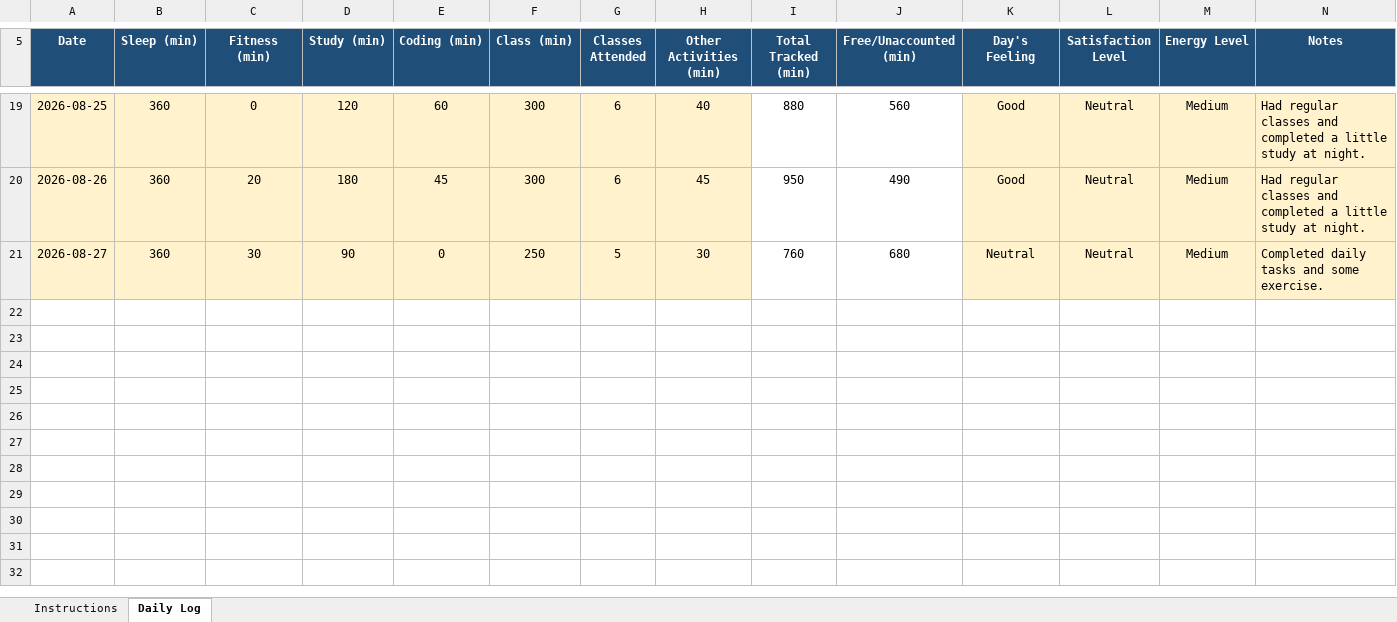
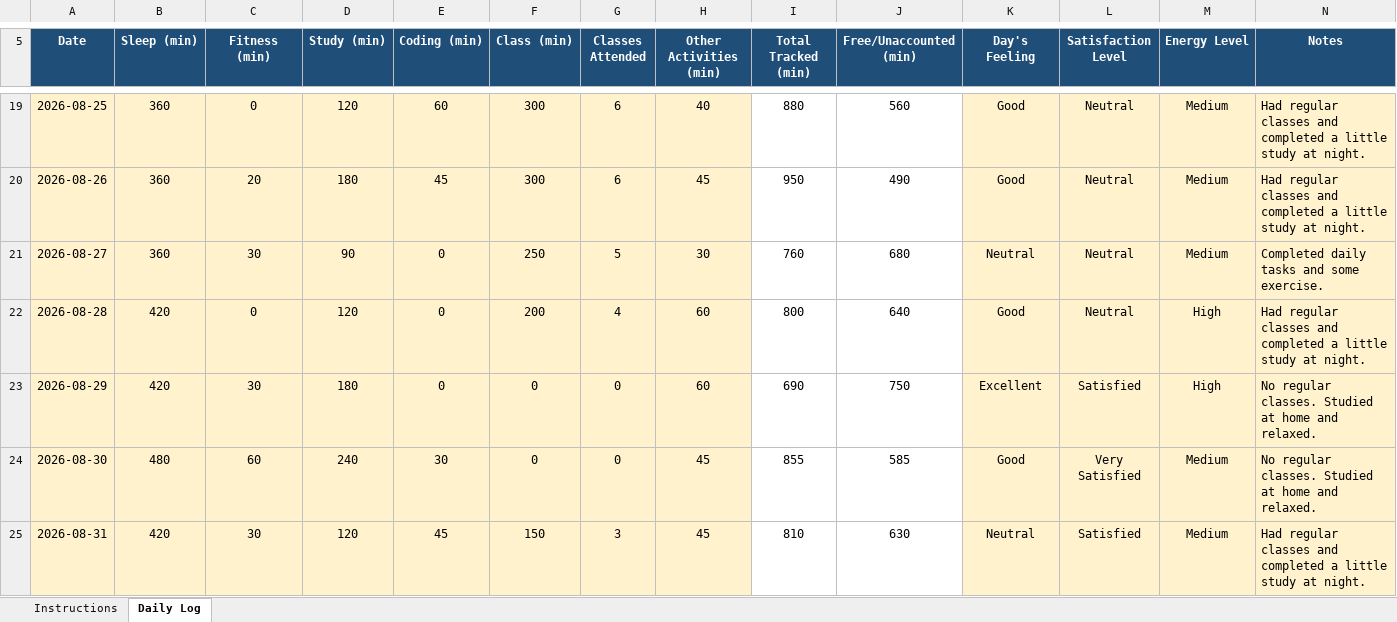
Before and after one commit to anishmm098/daily-routine, an Excel workbook: CAP776.xlsx, sheet Daily Log, drawn as a sheet; only a part is shown, gaps mark what is left out; values as stored, in another font and other column widths than the file's, no borders; conditional formats not drawn; the diff names each change by its address in the sheet, - before the commit and + after, or states it on an @@ line.

Commit message:
Update CAP776.xlsx

```diff
--- a/CAP776.xlsx (sheet Daily Log)
+++ b/CAP776.xlsx (sheet Daily Log)
+row 22: 2026-08-28 | 420 | 0 | 120 | 0 | 200 | 4 | 60 | 800 | 640 | Good | Neutral | High | Had regular classes and completed a little study at night.
+row 23: 2026-08-29 | 420 | 30 | 180 | 0 | 0 | 0 | 60 | 690 | 750 | Excellent | Satisfied | High | No regular classes. Studied at home and relaxed.
+row 24: 2026-08-30 | 480 | 60 | 240 | 30 | 0 | 0 | 45 | 855 | 585 | Good | Very Satisfied | Medium | No regular classes. Studied at home and relaxed.
+row 25: 2026-08-31 | 420 | 30 | 120 | 45 | 150 | 3 | 45 | 810 | 630 | Neutral | Satisfied | Medium | Had regular classes and completed a little study at night.
```
